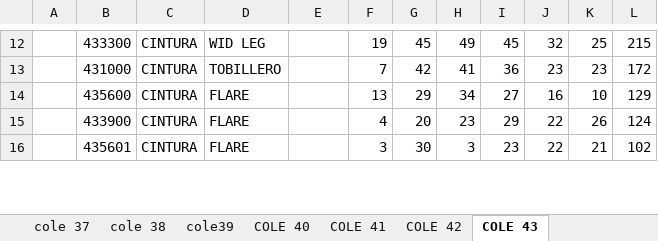
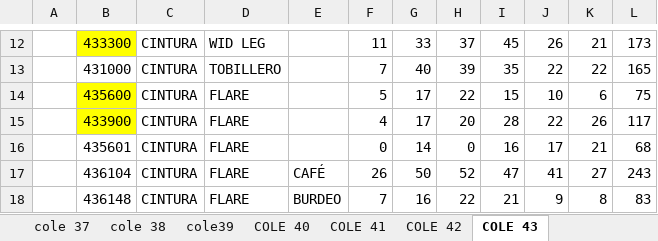
Before and after one commit to mancid-max/adecom-web, an Excel workbook: seed/INVENTARIO 01-04 COMPLETO.xlsx, sheet COLE 43, drawn as a sheet; only a part is shown, gaps mark what is left out; values as stored, in another font and other column widths than the file's, no borders; the diff covers the shown part only; the diff names each change by its address in the sheet, - before the commit and + after, or states it on an @@ line.

```diff
--- a/seed/INVENTARIO 01-04 COMPLETO.xlsx (sheet COLE 43)
+++ b/seed/INVENTARIO 01-04 COMPLETO.xlsx (sheet COLE 43)
-B12 fill: none
+B12 fill: #FFFF00
-F12: 19
+F12: 11
-G12: 45
+G12: 33
-H12: 49
+H12: 37
-J12: 32
+J12: 26
-K12: 25
+K12: 21
-L12: 215
+L12: 173
-G13: 42
+G13: 40
-H13: 41
+H13: 39
-I13: 36
+I13: 35
-J13: 23
+J13: 22
-K13: 23
+K13: 22
-L13: 172
+L13: 165
-B14:B15 fill: none
+B14:B15 fill: #FFFF00
-F14: 13
+F14: 5
-G14: 29
+G14: 17
-H14: 34
+H14: 22
-I14: 27
+I14: 15
-J14: 16
+J14: 10
-K14: 10
+K14: 6
-L14: 129
+L14: 75
-G15: 20
+G15: 17
-H15: 23
+H15: 20
-I15: 29
+I15: 28
-L15: 124
+L15: 117
-F16: 3
+F16: 0
-G16: 30
+G16: 14
-H16: 3
+H16: 0
-I16: 23
+I16: 16
-J16: 22
+J16: 17
-L16: 102
+L16: 68
+row 17:  | 436104 | CINTURA | FLARE | CAFÉ | 26 | 50 | 52 | 47 | 41 | 27 | 243
+row 18:  | 436148 | CINTURA | FLARE | BURDEO | 7 | 16 | 22 | 21 | 9 | 8 | 83
```
Also changed, not shown: 35 edited cells and cell formats elsewhere in this sheet, 7 other files.
